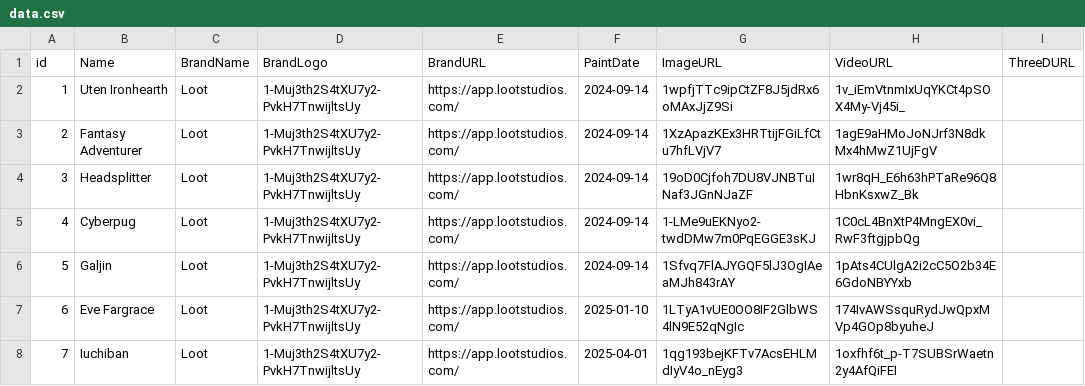
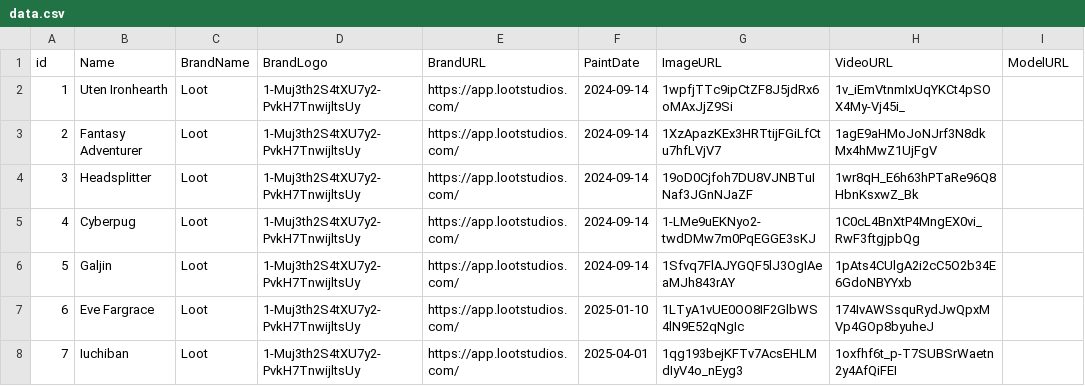
Before and after one commit to GustavoSantiago113/ArtsDungeon, a CSV file: data.csv, drawn as a sheet.

```diff
--- a/data.csv
+++ b/data.csv
@@ -1,2 +1,2 @@
-id,Name,BrandName,BrandLogo,BrandURL,PaintDate,ImageURL,VideoURL,ThreeDURL
+id,Name,BrandName,BrandLogo,BrandURL,PaintDate,ImageURL,VideoURL,ModelURL
 1,Uten Ironhearth,Loot,1-Muj3th2S4tXU7y2-PvkH7TnwijltsUy,https://app.lootstudios.com/,2024-09-14,1wpfjTTc9ipCtZF8J5jdRx6oMAxJjZ9Si,1v_iEmVtnmIxUqYKCt4pSOX4My-Vj45i_,
```
Also changed, not shown: 4 other files.
